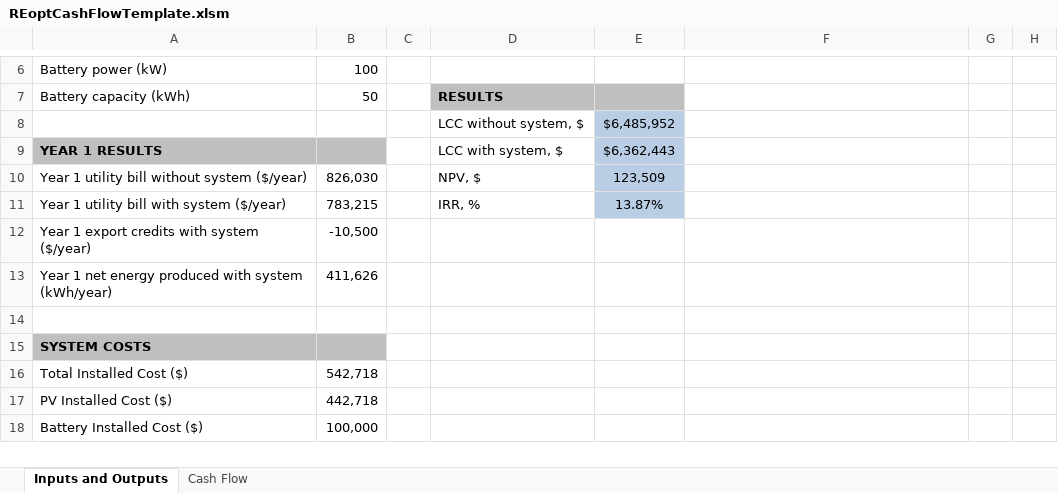
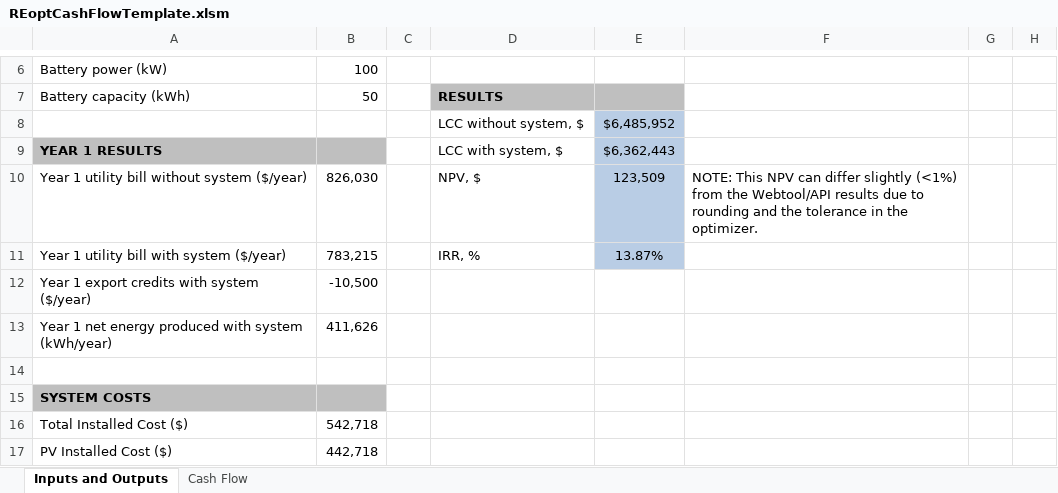
Before and after one commit to NREL/REopt_API, an Excel workbook: proforma/REoptCashFlowTemplate.xlsm, sheet Inputs and Outputs, drawn as a sheet; only a part is shown, gaps mark what is left out; the shorter side is filled out with more unchanged rows; values as stored, in another font and other column widths than the file's, no borders; conditional formats not drawn; the diff names each change by its address in the sheet, - before the commit and + after, or states it on an @@ line.

Commit message:
add note about NPV difference to proforma
"NOTE: This NPV can differ slightly (<1%) from the Webtool/API results
due to rounding and the tolerance in the optimizer."

```diff
--- a/proforma/REoptCashFlowTemplate.xlsm (sheet Inputs and Outputs)
+++ b/proforma/REoptCashFlowTemplate.xlsm (sheet Inputs and Outputs)
-F10: (empty)
+F10: NOTE: This NPV can differ slightly (<1%) from the Webtool/API results due to rounding and the tolerance in the optimizer.
```
